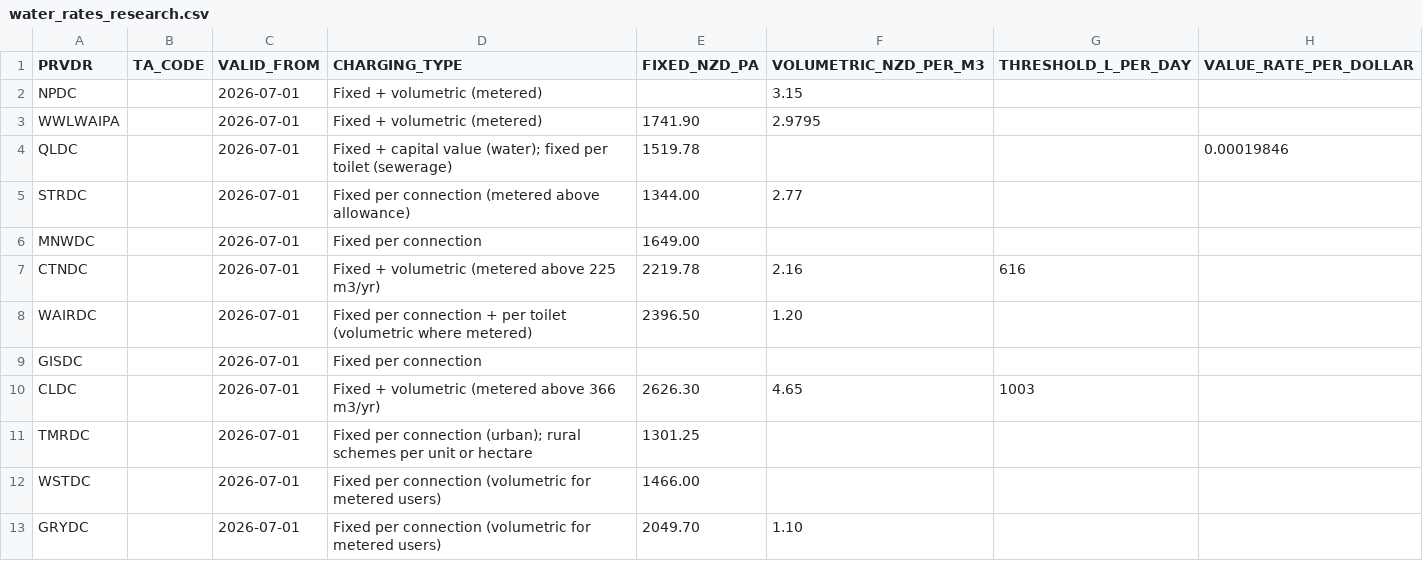
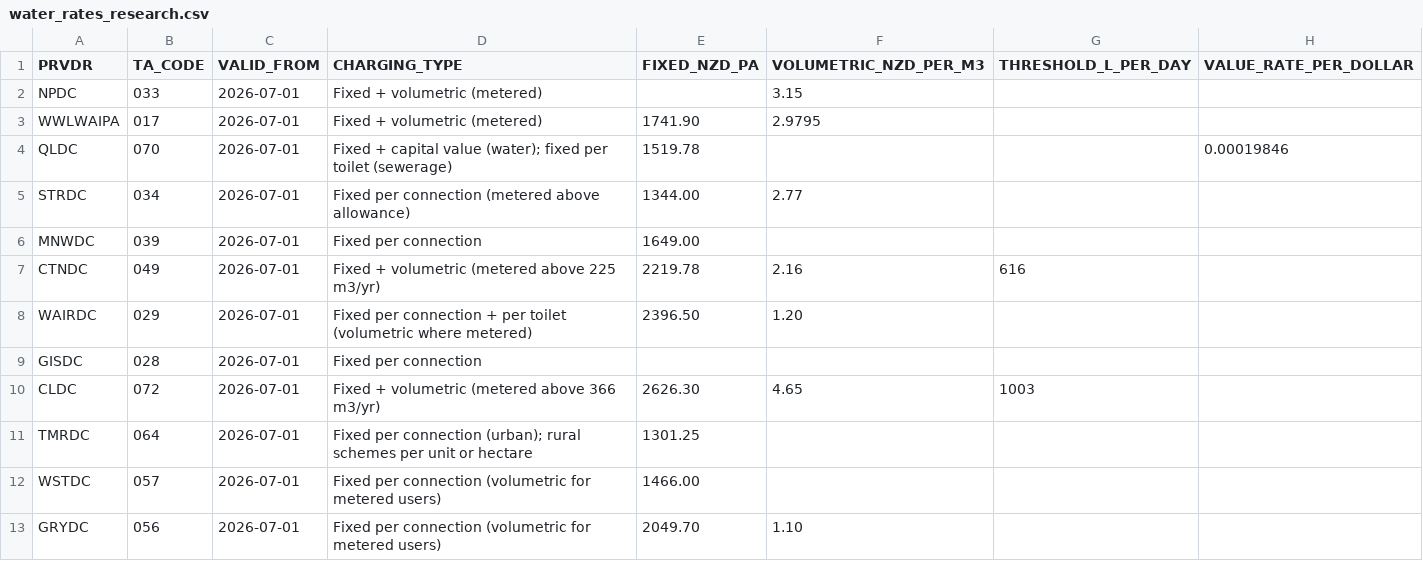
Before and after one commit to water-rha-nz/explore-nz-suburb-water, a CSV file: data/water_rates_research.csv, drawn as a sheet; only a part is shown; the diff covers the shown part only; the diff names each change by its address in the sheet, - before the commit and + after, or states it on an @@ line.

```diff
--- a/data/water_rates_research.csv
+++ b/data/water_rates_research.csv
-B2 (TA_CODE): (empty)
+B2 (TA_CODE): 033
-B3 (TA_CODE): (empty)
+B3 (TA_CODE): 017
-B4 (TA_CODE): (empty)
+B4 (TA_CODE): 070
-B5 (TA_CODE): (empty)
+B5 (TA_CODE): 034
-B6 (TA_CODE): (empty)
+B6 (TA_CODE): 039
-B7 (TA_CODE): (empty)
+B7 (TA_CODE): 049
-B8 (TA_CODE): (empty)
+B8 (TA_CODE): 029
-B9 (TA_CODE): (empty)
+B9 (TA_CODE): 028
-B10 (TA_CODE): (empty)
+B10 (TA_CODE): 072
-B11 (TA_CODE): (empty)
+B11 (TA_CODE): 064
-B12 (TA_CODE): (empty)
+B12 (TA_CODE): 057
-B13 (TA_CODE): (empty)
+B13 (TA_CODE): 056
```
Also changed, not shown: 14 edited cells elsewhere in this file, 6 other files.
